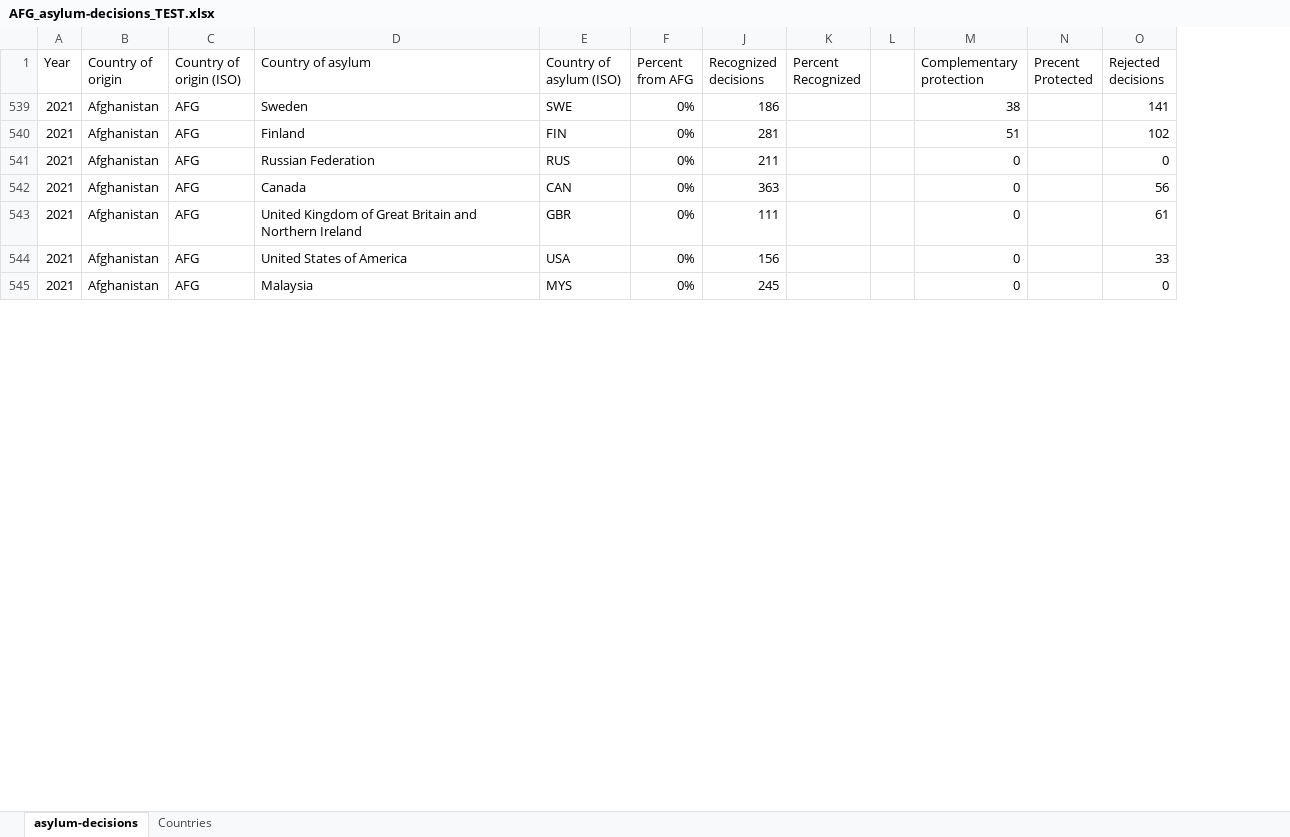
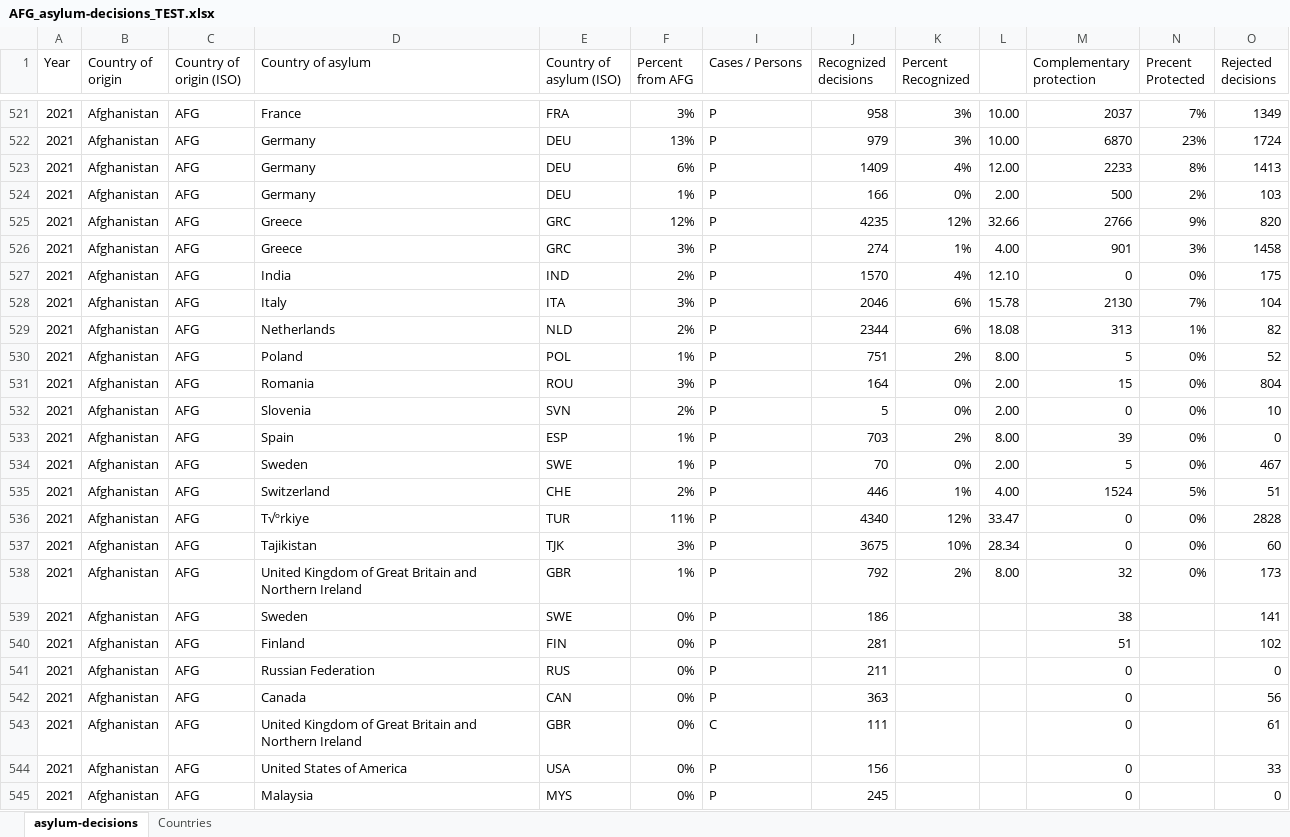
Before and after one commit to tkalainoff/Major-Studio, an Excel workbook: qual/data/AFG_asylum-decisions_TEST.xlsx, sheet asylum-decisions, drawn as a sheet; only a part is shown, gaps mark what is left out; values as stored, in another font and other column widths than the file's, no borders; removed rows and columns are numbered as before the commit, all else as after; rows hold the shown columns only; the diff covers the shown part only; the diff names each change by its address in the sheet, - before the commit and + after, or states it on an @@ line.

```diff
--- a/qual/data/AFG_asylum-decisions_TEST.xlsx (sheet asylum-decisions)
+++ b/qual/data/AFG_asylum-decisions_TEST.xlsx (sheet asylum-decisions)
@@ column I (Cases / Persons) unhidden, rows 539-545: P | P | P | P | C | P | P @@
-column L, empty
+column L, empty
+row 521: 2021 | Afghanistan | AFG | France | FRA | 3% | P | 958 | 3% | 10.00 | 2037 | 7% | 1349
+row 522: 2021 | Afghanistan | AFG | Germany | DEU | 13% | P | 979 | 3% | 10.00 | 6870 | 23% | 1724
+row 523: 2021 | Afghanistan | AFG | Germany | DEU | 6% | P | 1409 | 4% | 12.00 | 2233 | 8% | 1413
+row 524: 2021 | Afghanistan | AFG | Germany | DEU | 1% | P | 166 | 0% | 2.00 | 500 | 2% | 103
+row 525: 2021 | Afghanistan | AFG | Greece | GRC | 12% | P | 4235 | 12% | 32.66 | 2766 | 9% | 820
+row 526: 2021 | Afghanistan | AFG | Greece | GRC | 3% | P | 274 | 1% | 4.00 | 901 | 3% | 1458
+row 527: 2021 | Afghanistan | AFG | India | IND | 2% | P | 1570 | 4% | 12.10 | 0 | 0% | 175
+row 528: 2021 | Afghanistan | AFG | Italy | ITA | 3% | P | 2046 | 6% | 15.78 | 2130 | 7% | 104
+row 529: 2021 | Afghanistan | AFG | Netherlands | NLD | 2% | P | 2344 | 6% | 18.08 | 313 | 1% | 82
+row 530: 2021 | Afghanistan | AFG | Poland | POL | 1% | P | 751 | 2% | 8.00 | 5 | 0% | 52
+row 531: 2021 | Afghanistan | AFG | Romania | ROU | 3% | P | 164 | 0% | 2.00 | 15 | 0% | 804
+row 532: 2021 | Afghanistan | AFG | Slovenia | SVN | 2% | P | 5 | 0% | 2.00 | 0 | 0% | 10
+row 533: 2021 | Afghanistan | AFG | Spain | ESP | 1% | P | 703 | 2% | 8.00 | 39 | 0% | 0
+row 534: 2021 | Afghanistan | AFG | Sweden | SWE | 1% | P | 70 | 0% | 2.00 | 5 | 0% | 467
+row 535: 2021 | Afghanistan | AFG | Switzerland | CHE | 2% | P | 446 | 1% | 4.00 | 1524 | 5% | 51
+row 536: 2021 | Afghanistan | AFG | T√ºrkiye | TUR | 11% | P | 4340 | 12% | 33.47 | 0 | 0% | 2828
+row 537: 2021 | Afghanistan | AFG | Tajikistan | TJK | 3% | P | 3675 | 10% | 28.34 | 0 | 0% | 60
+row 538: 2021 | Afghanistan | AFG | United Kingdom of Great Britain and Northern Ireland | GBR | 1% | P | 792 | 2% | 8.00 | 32 | 0% | 173
```
Also changed, not shown: 5 added rows elsewhere in this sheet, 10 other files.
